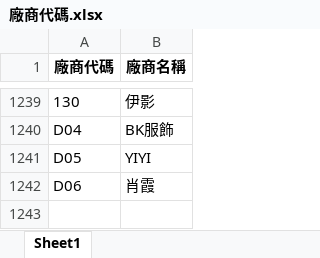
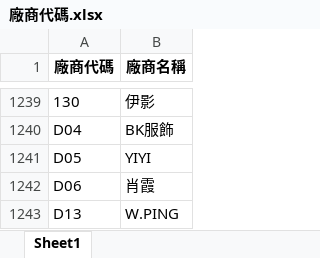
Before and after one commit to WAWAPIG0303/an-ag-jb-purchase-system, an Excel workbook: data/AG/廠商代碼.xlsx, sheet Sheet1, drawn as a sheet; only a part is shown, gaps mark what is left out; values as stored, in another font and other column widths than the file's, no borders; the diff names each change by its address in the sheet, - before the commit and + after, or states it on an @@ line.

Commit message:
更新 AG 廠商代碼

```diff
--- a/data/AG/廠商代碼.xlsx (sheet Sheet1)
+++ b/data/AG/廠商代碼.xlsx (sheet Sheet1)
+row 1243: D13 | W.PING
```
